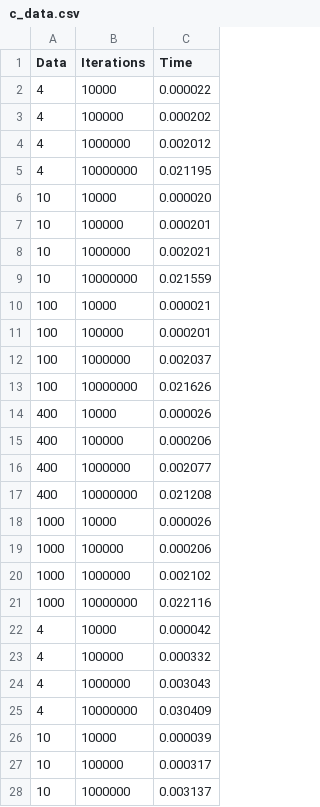
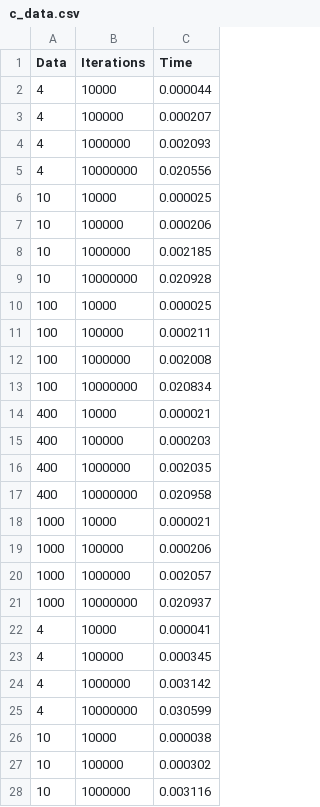
Before and after one commit to jacobldavis/CubicInterpolation, a CSV file: c_test/c_data.csv, drawn as a sheet; only a part is shown; the diff covers the shown part only.

```diff
--- a/c_test/c_data.csv
+++ b/c_test/c_data.csv
@@ -1,28 +1,28 @@
 Data,Iterations,Time
-4,10000,0.000022
-4,100000,0.000202
-4,1000000,0.002012
-4,10000000,0.021195
-10,10000,0.000020
-10,100000,0.000201
-10,1000000,0.002021
-10,10000000,0.021559
-100,10000,0.000021
-100,100000,0.000201
-100,1000000,0.002037
-100,10000000,0.021626
-400,10000,0.000026
-400,100000,0.000206
-400,1000000,0.002077
-400,10000000,0.021208
-1000,10000,0.000026
+4,10000,0.000044
+4,100000,0.000207
+4,1000000,0.002093
+4,10000000,0.020556
+10,10000,0.000025
+10,100000,0.000206
+10,1000000,0.002185
+10,10000000,0.020928
+100,10000,0.000025
+100,100000,0.000211
+100,1000000,0.002008
+100,10000000,0.020834
+400,10000,0.000021
+400,100000,0.000203
+400,1000000,0.002035
+400,10000000,0.020958
+1000,10000,0.000021
 1000,100000,0.000206
-1000,1000000,0.002102
-1000,10000000,0.022116
-4,10000,0.000042
-4,100000,0.000332
-4,1000000,0.003043
-4,10000000,0.030409
-10,10000,0.000039
-10,100000,0.000317
-10,1000000,0.003137
+1000,1000000,0.002057
+1000,10000000,0.020937
+4,10000,0.000041
+4,100000,0.000345
+4,1000000,0.003142
+4,10000000,0.030599
+10,10000,0.000038
+10,100000,0.000302
+10,1000000,0.003116
```
Also changed, not shown: 12 edited cells elsewhere in this file, c_test/cuda_data.csv, 1 other file.
